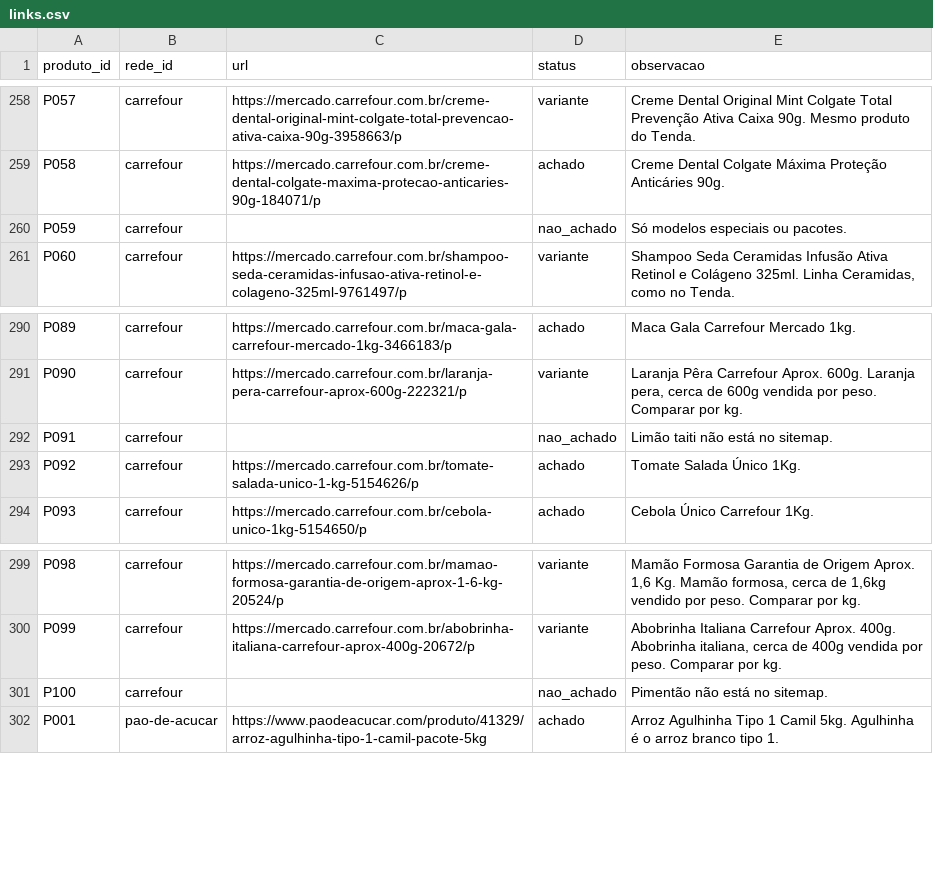
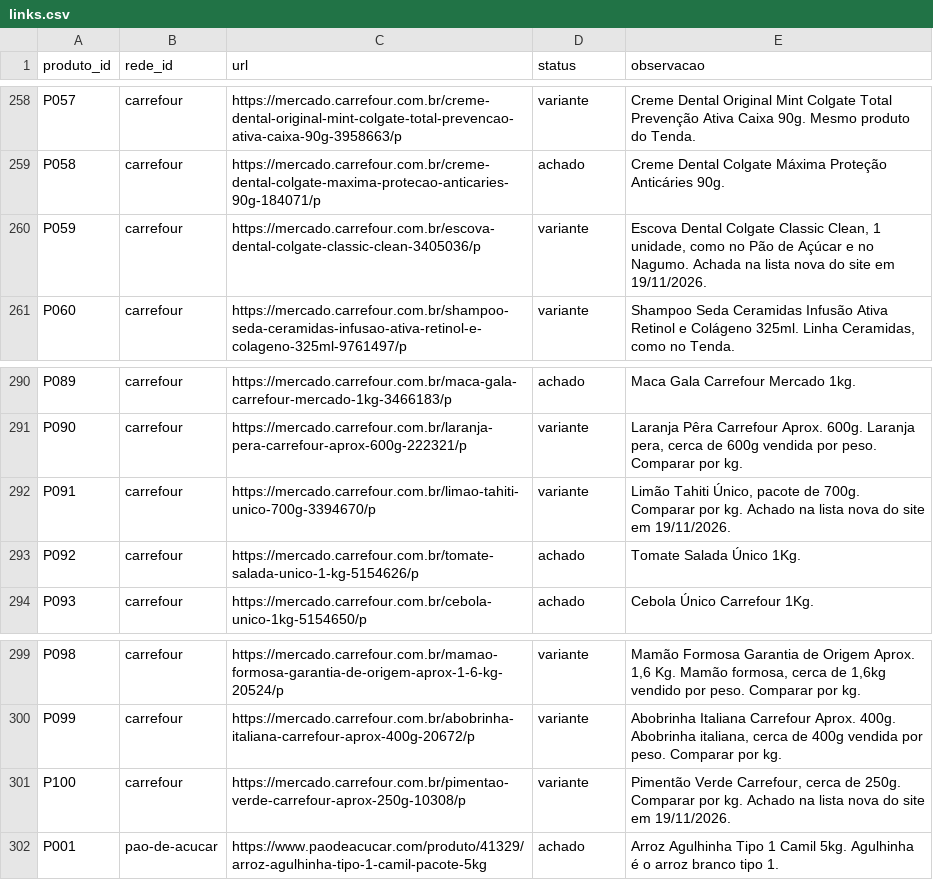
Before and after one commit to theoscala45/preco-do-dia-a-dia, a CSV file: data/links.csv, drawn as a sheet; only a part is shown, gaps mark what is left out.

```diff
--- a/data/links.csv
+++ b/data/links.csv
@@ -259,3 +259,3 @@ P057,carrefour,https://mercado.carrefour.com.br/creme-dental-original-mint-colga
 P058,carrefour,https://mercado.carrefour.com.br/creme-dental-colgate-maxima-protecao-anticaries-90g-184071/p,achado,Creme Dental Colgate Máxima Proteção Anticáries 90g.
-P059,carrefour,,nao_achado,Só modelos especiais ou pacotes.
+P059,carrefour,https://mercado.carrefour.com.br/escova-dental-colgate-classic-clean-3405036/p,variante,"Escova Dental Colgate Classic Clean, 1 unidade, como no Pão de Açúcar e no Nagumo. Achada na lista nova do site em 19/11/2026."
 P060,carrefour,https://mercado.carrefour.com.br/shampoo-seda-ceramidas-infusao-ativa-retinol-e-colageno-325ml-9761497/p,variante,"Shampoo Seda Ceramidas Infusão Ativa Retinol e Colágeno 325ml. Linha Ceramidas, como no Tenda."
@@ -291,3 +291,3 @@ P089,carrefour,https://mercado.carrefour.com.br/maca-gala-carrefour-mercado-1kg-
 P090,carrefour,https://mercado.carrefour.com.br/laranja-pera-carrefour-aprox-600g-222321/p,variante,"Laranja Pêra Carrefour Aprox. 600g. Laranja pera, cerca de 600g vendida por peso. Comparar por kg."
-P091,carrefour,,nao_achado,Limão taiti não está no sitemap.
+P091,carrefour,https://mercado.carrefour.com.br/limao-tahiti-unico-700g-3394670/p,variante,"Limão Tahiti Único, pacote de 700g. Comparar por kg. Achado na lista nova do site em 19/11/2026."
 P092,carrefour,https://mercado.carrefour.com.br/tomate-salada-unico-1-kg-5154626/p,achado,Tomate Salada Único 1Kg.
@@ -300,3 +300,3 @@ P098,carrefour,https://mercado.carrefour.com.br/mamao-formosa-garantia-de-origem
 P099,carrefour,https://mercado.carrefour.com.br/abobrinha-italiana-carrefour-aprox-400g-20672/p,variante,"Abobrinha Italiana Carrefour Aprox. 400g. Abobrinha italiana, cerca de 400g vendida por peso. Comparar por kg."
-P100,carrefour,,nao_achado,Pimentão não está no sitemap.
+P100,carrefour,https://mercado.carrefour.com.br/pimentao-verde-carrefour-aprox-250g-10308/p,variante,"Pimentão Verde Carrefour, cerca de 250g. Comparar por kg. Achado na lista nova do site em 19/11/2026."
 P001,pao-de-acucar,https://www.paodeacucar.com/produto/41329/arroz-agulhinha-tipo-1-camil-pacote-5kg,achado,Arroz Agulhinha Tipo 1 Camil 5kg. Agulhinha é o arroz branco tipo 1.
```
